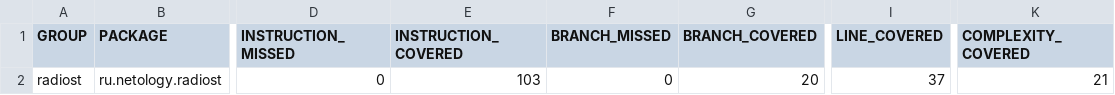
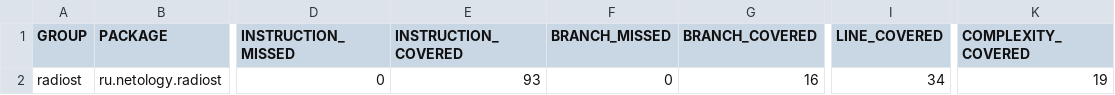
Before and after one commit to Serg5858/radiost, a CSV file: target/site/jacoco/jacoco.csv, drawn as a sheet; only a part is shown, gaps mark what is left out; the diff names each change by its address in the sheet, - before the commit and + after, or states it on an @@ line.

```diff
--- a/target/site/jacoco/jacoco.csv
+++ b/target/site/jacoco/jacoco.csv
-E2 (INSTRUCTION_COVERED): 103
+E2 (INSTRUCTION_COVERED): 93
-G2 (BRANCH_COVERED): 20
+G2 (BRANCH_COVERED): 16
-I2 (LINE_COVERED): 37
+I2 (LINE_COVERED): 34
-K2 (COMPLEXITY_COVERED): 21
+K2 (COMPLEXITY_COVERED): 19
```
Also changed, not shown: 16 other files.
